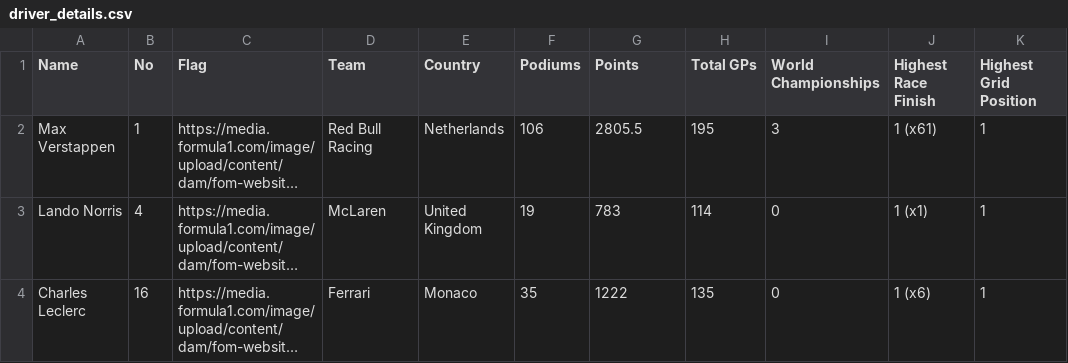
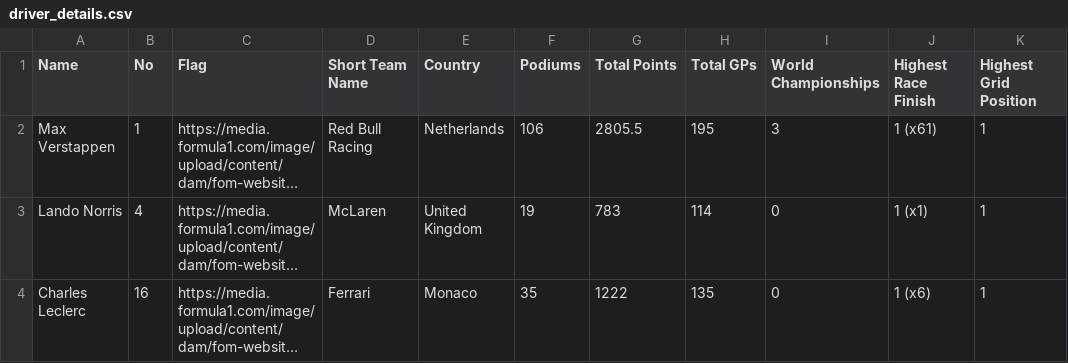
Before and after one commit to Cyrus-Krispin/f1-race-predictor, a CSV file: driver_details.csv, drawn as a sheet; only a part is shown; long unchanged cells end in …; the diff names each change by its address in the sheet, - before the commit and + after, or states it on an @@ line.

Commit message:
preparing data

```diff
--- a/driver_details.csv
+++ b/driver_details.csv
-D1: Team
+D1: Short Team Name
-G1: Points
+G1: Total Points
```
Also changed, not shown: fastest_laps_details.csv, race_details.csv, 7 other files.
